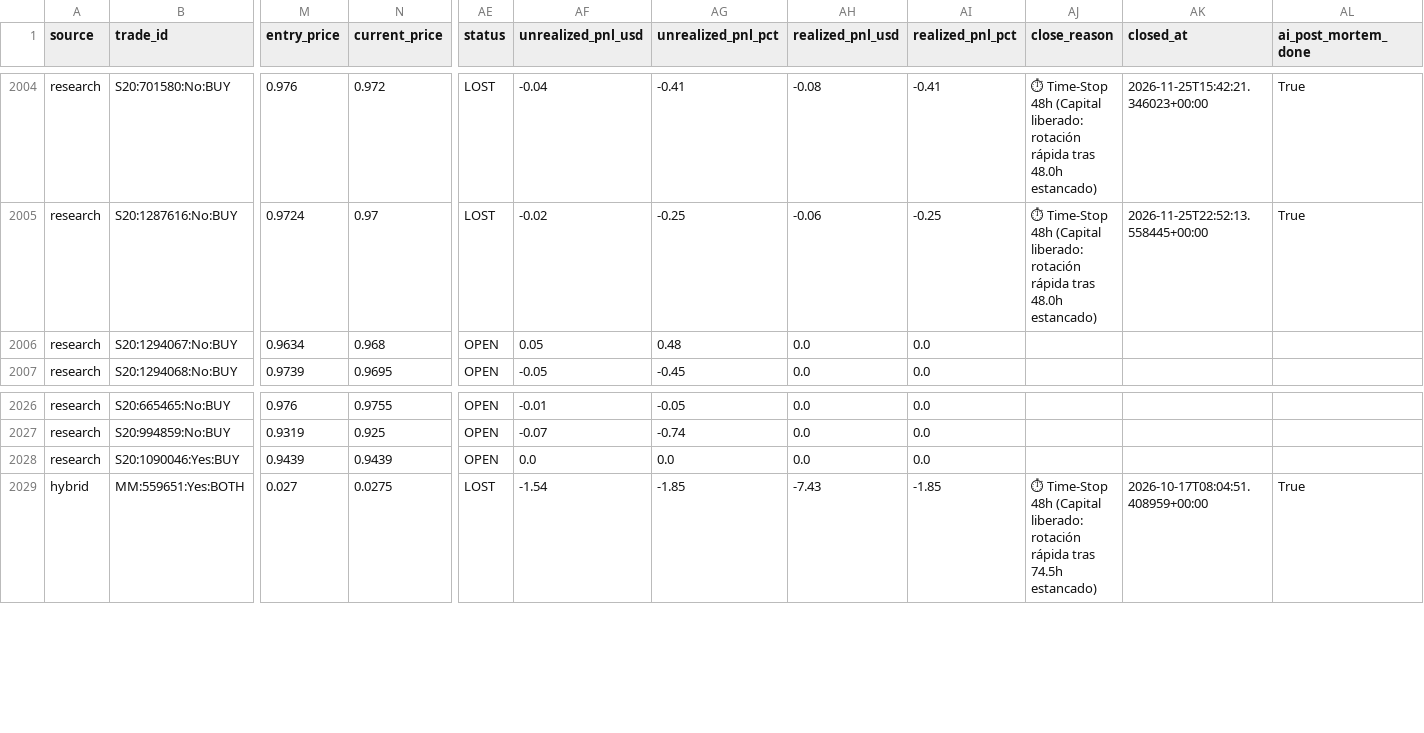
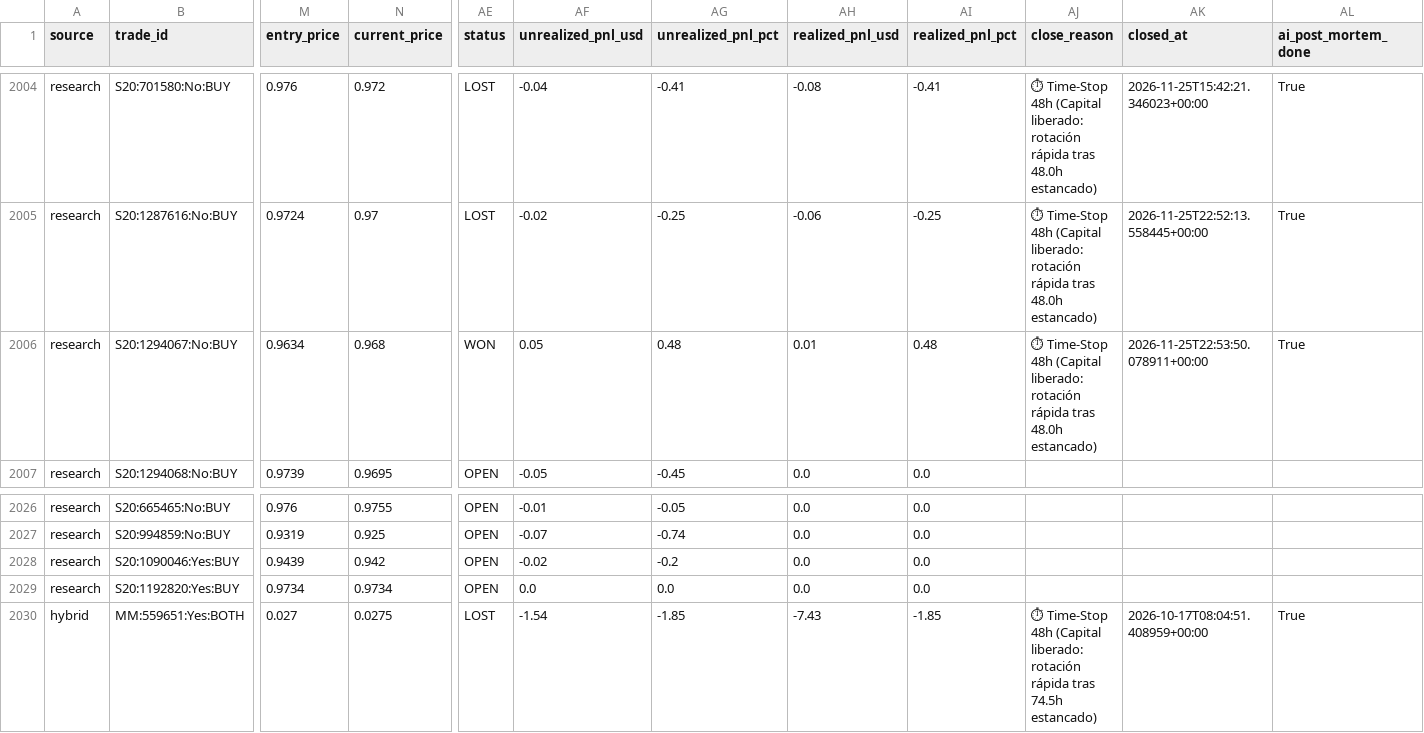
Before and after one commit to aguamarinac2-netizen/quant-polymarket-trackrecord, a CSV file: trades_all.csv, drawn as a sheet; only a part is shown, gaps mark what is left out; rows hold the shown columns only; the diff names each change by its address in the sheet, - before the commit and + after, or states it on an @@ line.

```diff
--- a/trades_all.csv
+++ b/trades_all.csv
-AE2006 (status): OPEN
+AE2006 (status): WON
-AH2006 (realized_pnl_usd): 0.0
+AH2006 (realized_pnl_usd): 0.01
-AI2006 (realized_pnl_pct): 0.0
+AI2006 (realized_pnl_pct): 0.48
-AJ2006 (close_reason): (empty)
+AJ2006 (close_reason): ⏱ Time-Stop 48h (Capital liberado: rotación rápida tras 48.0h estancado)
-AK2006 (closed_at): (empty)
+AK2006 (closed_at): 2026-11-25T22:53:50.078911+00:00
-AL2006 (ai_post_mortem_done): (empty)
+AL2006 (ai_post_mortem_done): True
-N2028 (current_price): 0.9439
+N2028 (current_price): 0.942
-AF2028 (unrealized_pnl_usd): 0.0
+AF2028 (unrealized_pnl_usd): -0.02
-AG2028 (unrealized_pnl_pct): 0.0
+AG2028 (unrealized_pnl_pct): -0.2
+row 2029: research | S20:1192820:Yes:BUY | 0.9734 | 0.9734 | OPEN | 0.0 | 0.0 | 0.0 | 0.0
```
Also changed, not shown: 7 other files.
